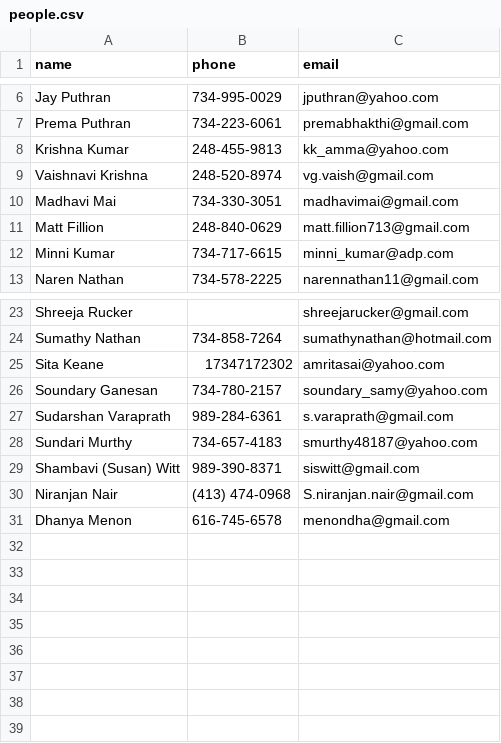
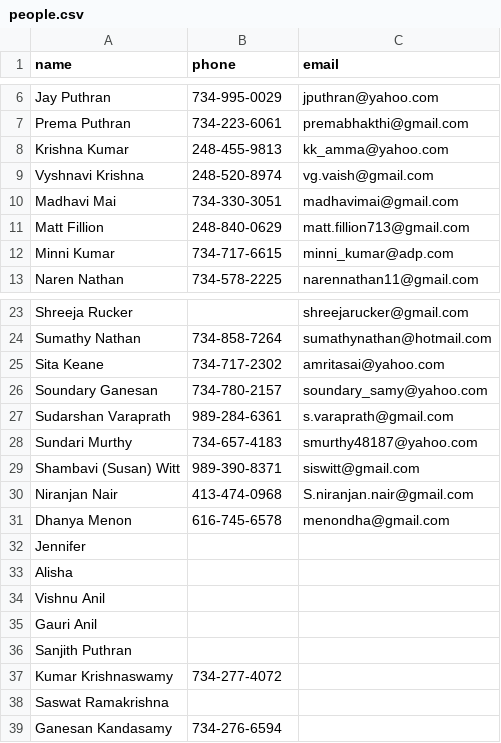
Before and after one commit to arunganesan/acmbhajans, a CSV file: database/people.csv, drawn as a sheet; only a part is shown, gaps mark what is left out.

Commit message:
migrate renditions table

```diff
--- a/database/people.csv
+++ b/database/people.csv
@@ -8,3 +8,3 @@ Prema Puthran,734-223-6061,premabhakthi@gmail.com
 Krishna Kumar,248-455-9813,kk_amma@yahoo.com
-Vaishnavi Krishna,248-520-8974,vg.vaish@gmail.com
+Vyshnavi Krishna,248-520-8974,vg.vaish@gmail.com
 Madhavi Mai,734-330-3051,madhavimai@gmail.com
@@ -24,3 +24,3 @@ Shreeja Rucker,,shreejarucker@gmail.com
 Sumathy Nathan,734-858-7264,sumathynathan@hotmail.com
-Sita Keane,17347172302,amritasai@yahoo.com
+Sita Keane,734-717-2302,amritasai@yahoo.com
 Soundary Ganesan,734-780-2157,soundary_samy@yahoo.com
@@ -29,3 +29,11 @@ Sundari Murthy,734-657-4183,smurthy48187@yahoo.com
 Shambavi (Susan) Witt,989-390-8371,siswitt@gmail.com
-Niranjan Nair,(413) 474-0968,S.niranjan.nair@gmail.com
+Niranjan Nair,413-474-0968,S.niranjan.nair@gmail.com
 Dhanya Menon,616-745-6578,menondha@gmail.com
+Jennifer,,
+Alisha,,
+Vishnu Anil,
+Gauri Anil,
+Sanjith Puthran,
+Kumar Krishnaswamy,734-277-4072,
+Saswat Ramakrishna,,
+Ganesan Kandasamy,734-276-6594,
```
Also changed, not shown: database/Weekly Songs - 4_20_2019.csv, database/Weekly Songs - 4_6_2019.csv, 8 other files.
